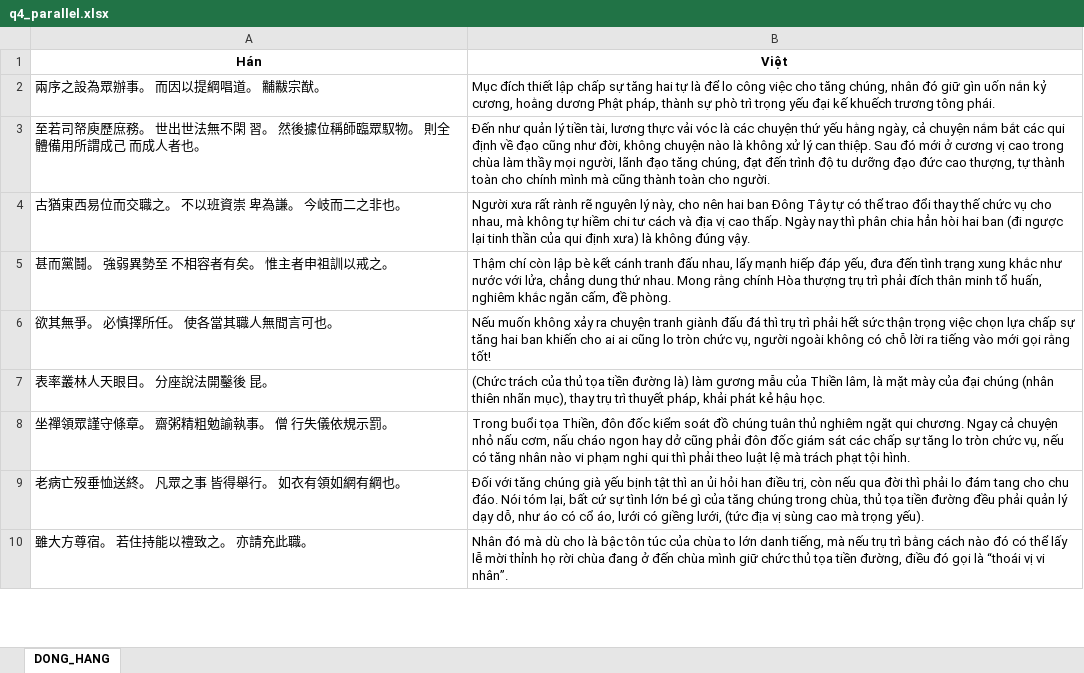
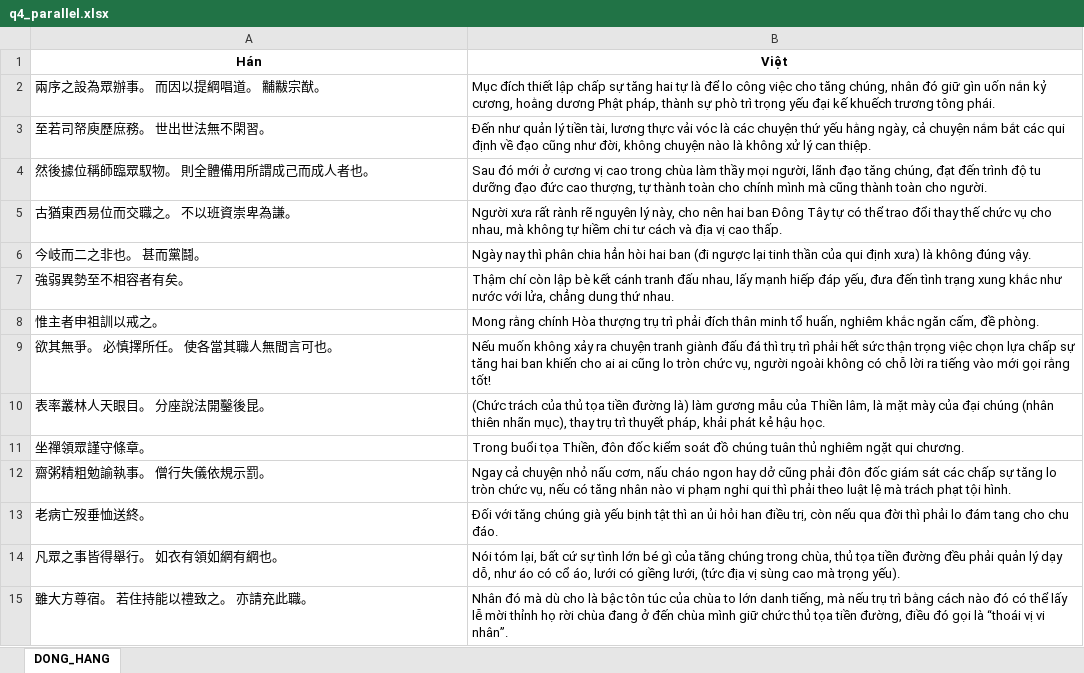
Before and after one commit to Lmt2703/NLP_Project, an Excel workbook: CV09_SacTuBachTruongThanhQuy/04_dong_hang/q4_parallel.xlsx, sheet DONG_HANG, drawn as a sheet; only a part is shown; values as stored, in another font and other column widths than the file's, no borders; removed rows and columns are numbered as before the commit, all else as after; the diff covers the shown part only; the diff names each change by its address in the sheet, - before the commit and + after, or states it on an @@ line.

```diff
--- a/CV09_SacTuBachTruongThanhQuy/04_dong_hang/q4_parallel.xlsx (sheet DONG_HANG)
+++ b/CV09_SacTuBachTruongThanhQuy/04_dong_hang/q4_parallel.xlsx (sheet DONG_HANG)
-row 3: 至若司帑庾歷庶務。 世出世法無不閑 習。 然後據位稱師臨眾馭物。 則全體備用所謂成己 而成人者也。 | Đến như quản lý tiền tài, lương thực vải vóc là các chuyện thứ yếu hằng ngày, cả chuyện nắm bắt các qui định về đạo cũng như đời, không chuyện nào là không xử lý can thiệp. Sau đó mới ở cương vị cao trong chùa làm thầy mọi người, lãnh đạo tăng chúng, đạt đến trình độ tu dưỡng đạo đức cao thượng, tự thành toàn cho chính mình mà cũng thành toàn cho người.
+row 3: 至若司帑庾歷庶務。 世出世法無不閑習。 | Đến như quản lý tiền tài, lương thực vải vóc là các chuyện thứ yếu hằng ngày, cả chuyện nắm bắt các qui định về đạo cũng như đời, không chuyện nào là không xử lý can thiệp.
+row 4: 然後據位稱師臨眾馭物。 則全體備用所謂成己而成人者也。 | Sau đó mới ở cương vị cao trong chùa làm thầy mọi người, lãnh đạo tăng chúng, đạt đến trình độ tu dưỡng đạo đức cao thượng, tự thành toàn cho chính mình mà cũng thành toàn cho người.
-A5 (Hán): 古猶東西易位而交職之。 不以班資崇 卑為謙。 今岐而二之非也。
+A5 (Hán): 古猶東西易位而交職之。 不以班資崇卑為謙。
-B5 (Việt): …cao thấp. Ngày nay thì phân chia hẳn hòi hai ban (đi ngược lại tinh thần của qui định xưa) là không đúng vậy.
+B5 (Việt): …cao thấp.
-row 5: 甚而黨鬪。 強弱異勢至 不相容者有矣。 惟主者申祖訓以戒之。 | Thậm chí còn lập bè kết cánh tranh đấu nhau, lấy mạnh hiếp đáp yếu, đưa đến tình trạng xung khắc như nước với lửa, chẳng dung thứ nhau. Mong rằng chính Hòa thượng trụ trì phải đích thân minh tổ huấn, nghiêm khắc ngăn cấm, đề phòng.
+row 6: 今岐而二之非也。 甚而黨鬪。 | Ngày nay thì phân chia hẳn hòi hai ban (đi ngược lại tinh thần của qui định xưa) là không đúng vậy.
+row 7: 強弱異勢至不相容者有矣。 | Thậm chí còn lập bè kết cánh tranh đấu nhau, lấy mạnh hiếp đáp yếu, đưa đến tình trạng xung khắc như nước với lửa, chẳng dung thứ nhau.
+row 8: 惟主者申祖訓以戒之。 | Mong rằng chính Hòa thượng trụ trì phải đích thân minh tổ huấn, nghiêm khắc ngăn cấm, đề phòng.
-A10 (Hán): 表率叢林人天眼目。 分座說法開鑿後 昆。
+A10 (Hán): 表率叢林人天眼目。 分座說法開鑿後昆。
-row 8: 坐禪領眾謹守條章。 齋粥精粗勉諭執事。 僧 行失儀依規示罰。 | Trong buổi tọa Thiền, đôn đốc kiểm soát đồ chúng tuân thủ nghiêm ngặt qui chương. Ngay cả chuyện nhỏ nấu cơm, nấu cháo ngon hay dở cũng phải đôn đốc giám sát các chấp sự tăng lo tròn chức vụ, nếu có tăng nhân nào vi phạm nghi qui thì phải theo luật lệ mà trách phạt tội hình.
-row 9: 老病亡歿垂恤送終。 凡眾之事 皆得舉行。 如衣有領如網有綱也。 | Đối với tăng chúng già yếu bịnh tật thì an ủi hỏi han điều trị, còn nếu qua đời thì phải lo đám tang cho chu đáo. Nói tóm lại, bất cứ sự tình lớn bé gì của tăng chúng trong chùa, thủ tọa tiền đường đều phải quản lý dạy dỗ, như áo có cổ áo, lưới có giềng lưới, (tức địa vị sùng cao mà trọng yếu).
+row 11: 坐禪領眾謹守條章。 | Trong buổi tọa Thiền, đôn đốc kiểm soát đồ chúng tuân thủ nghiêm ngặt qui chương.
+row 12: 齋粥精粗勉諭執事。 僧行失儀依規示罰。 | Ngay cả chuyện nhỏ nấu cơm, nấu cháo ngon hay dở cũng phải đôn đốc giám sát các chấp sự tăng lo tròn chức vụ, nếu có tăng nhân nào vi phạm nghi qui thì phải theo luật lệ mà trách phạt tội hình.
+row 13: 老病亡歿垂恤送終。 | Đối với tăng chúng già yếu bịnh tật thì an ủi hỏi han điều trị, còn nếu qua đời thì phải lo đám tang cho chu đáo.
+row 14: 凡眾之事皆得舉行。 如衣有領如網有綱也。 | Nói tóm lại, bất cứ sự tình lớn bé gì của tăng chúng trong chùa, thủ tọa tiền đường đều phải quản lý dạy dỗ, như áo có cổ áo, lưới có giềng lưới, (tức địa vị sùng cao mà trọng yếu).
```
Also changed, not shown: other rows of this sheet, CV09_SacTuBachTruongThanhQuy/04_dong_hang/SacTuBachTruongThanhQuy_parallel.xlsx, CV09_SacTuBachTruongThanhQuy/04_dong_hang/SacTuBachTruongThanhQuy_parallel_paragraph.xlsx, 15 other files.
